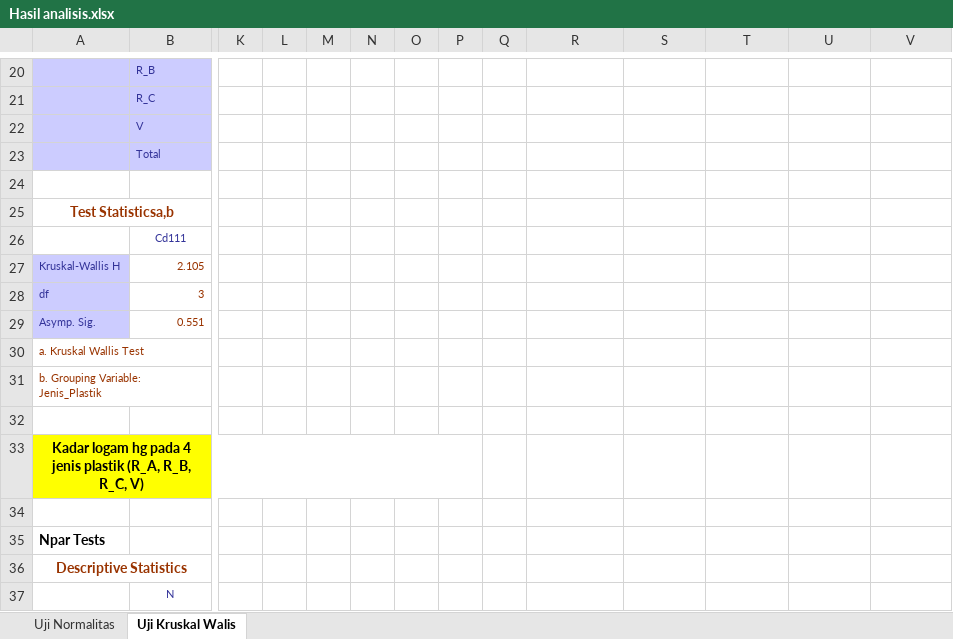
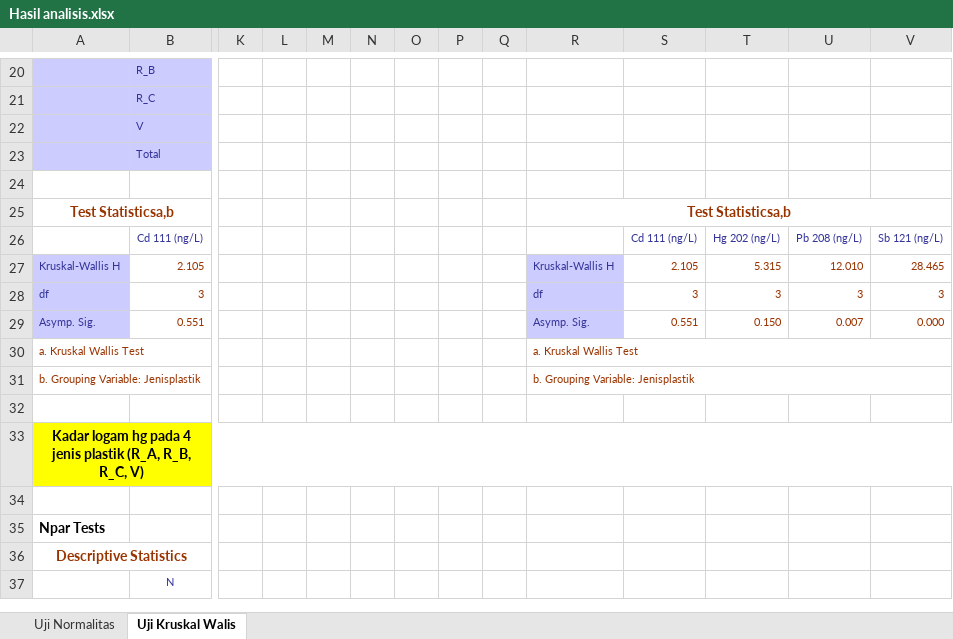
Before and after one commit to Zen-Rofiqy/STA1383-DC, an Excel workbook: @ DE 2/Analisis/Hasil analisis.xlsx, sheet Uji Kruskal Walis, drawn as a sheet; only a part is shown, gaps mark what is left out; values as stored, in another font and other column widths than the file's, no borders; charts and pictures not drawn; removed rows and columns are numbered as before the commit, all else as after; rows hold the shown columns only; the diff covers the shown part only; the diff names each change by its address in the sheet, - before the commit and + after, or states it on an @@ line.

```diff
--- a/@ DE 2/Analisis/Hasil analisis.xlsx (sheet Uji Kruskal Walis)
+++ b/@ DE 2/Analisis/Hasil analisis.xlsx (sheet Uji Kruskal Walis)
-R25: (empty)
+R25: Test Statisticsa,b
+R25:V25 merged
-row 26:  | Cd111
-row 27: Kruskal-Wallis H | 2.105
-row 28: df | 3
+row 26:  | Cd 111 (ng/L) |  |  |  |  |  |  |  |  | Cd 111 (ng/L) | Hg 202 (ng/L) | Pb 208 (ng/L) | Sb 121 (ng/L)
+row 27: Kruskal-Wallis H | 2.105 |  |  |  |  |  |  |  | Kruskal-Wallis H | 2.105 | 5.315 | 12.010 | 28.465
+row 28: df | 3 |  |  |  |  |  |  |  | df | 3 | 3 | 3 | 3
-R29: (empty)
+R29: Asymp. Sig.
-R29 fill: none
+R29 fill: #CCCCFF
-S29: (empty)
+S29: 0.551
-T29: (empty)
+T29: 0.150
-U29: (empty)
+U29: 0.007
-V29: (empty)
+V29: 0.000
-R30: (empty)
+R30: a. Kruskal Wallis Test
+R30:V30 merged
-row 31: b. Grouping Variable: Jenis_Plastik
+row 31: b. Grouping Variable: Jenisplastik |  |  |  |  |  |  |  |  | b. Grouping Variable: Jenisplastik
-A33:P33 merged
+A33:V33 merged
-Q33:V33 fill: none
+Q33:V33 fill: #FFFF00
```
Also changed, not shown: 127 edited cells, cell formats and merged cells elsewhere in this sheet, sheet Uji Normalitas, charts or pictures, @ DE 2/Eksplorasi/Data.xlsx, 28 other files.
